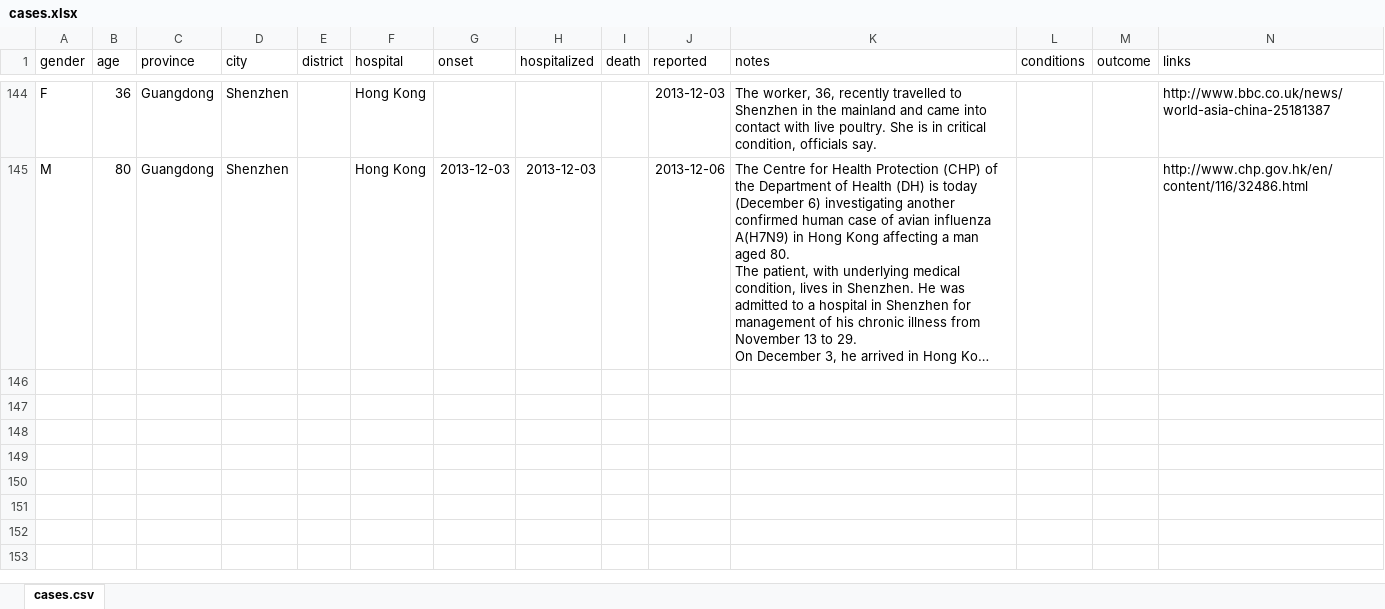
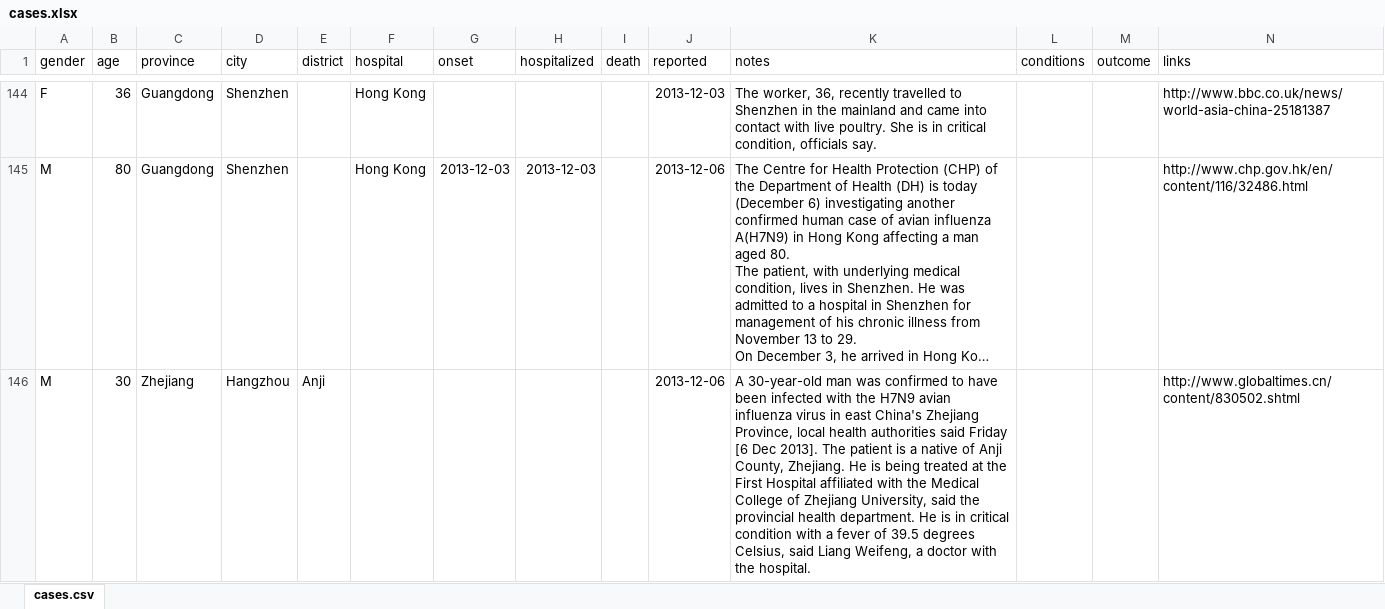
Before and after one commit to rambaut/H7N9-Cases, an Excel workbook: data/cases.xlsx, sheet cases.csv, drawn as a sheet; only a part is shown, gaps mark what is left out; long unchanged cells end in …; values as stored, in another font and other column widths than the file's, no borders; rows hold the shown columns only; the diff names each change by its address in the sheet, - before the commit and + after, or states it on an @@ line.

Commit message:
New case

```diff
--- a/data/cases.xlsx (sheet cases.csv)
+++ b/data/cases.xlsx (sheet cases.csv)
+row 146: M | 30 | Zhejiang | Hangzhou | Anji |  |  |  |  | 2013-12-06 | A 30-year-old man was confirmed to have been infected with the H7N9 avian influenza virus in east China's Zhejiang Province, local health authorities said Friday [6 Dec 2013]. The patient is a native of Anji County, Zhejiang. He is being treated at the First Hospital affiliated with the Medical College of Zhejiang University, said the provincial health department. He is in critical condition with a fever of 39.5 degrees Celsius, said Liang Weifeng, a doctor with the hospital. |  |  | http://www.globaltimes.cn/content/830502.shtml
```
Also changed, not shown: 1 other file.
